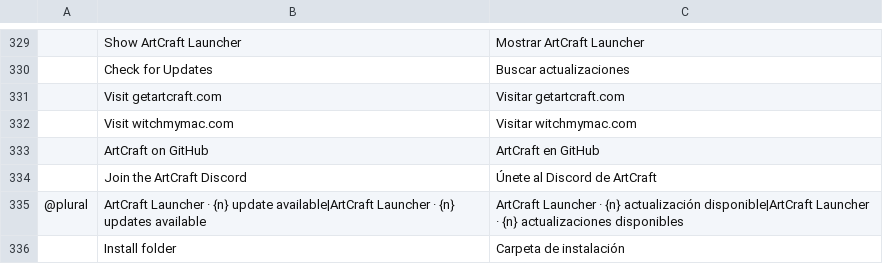
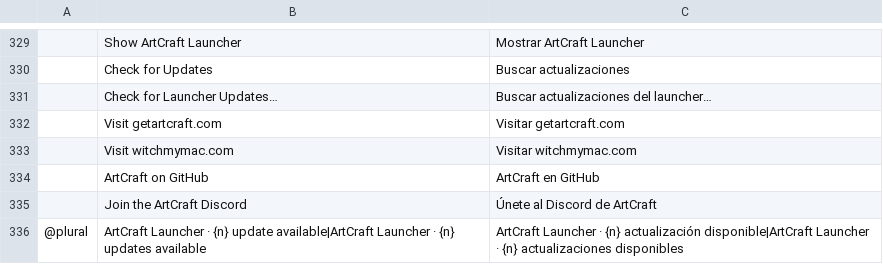
Before and after one commit to matthfaria96/bettercraft-launcher, a TSV file: crates/ui-egui/src/i18n/es.tsv, drawn as a sheet; only a part is shown, gaps mark what is left out; the shorter side is filled out with more unchanged rows; the diff names each change by its address in the sheet, - before the commit and + after, or states it on an @@ line.

```diff
--- a/crates/ui-egui/src/i18n/es.tsv
+++ b/crates/ui-egui/src/i18n/es.tsv
+row 331:  | Check for Launcher Updates… | Buscar actualizaciones del launcher…
```
Also changed, not shown: crates/ui-egui/src/i18n/cs.tsv, crates/ui-egui/src/i18n/fr.tsv, 20 other files.
